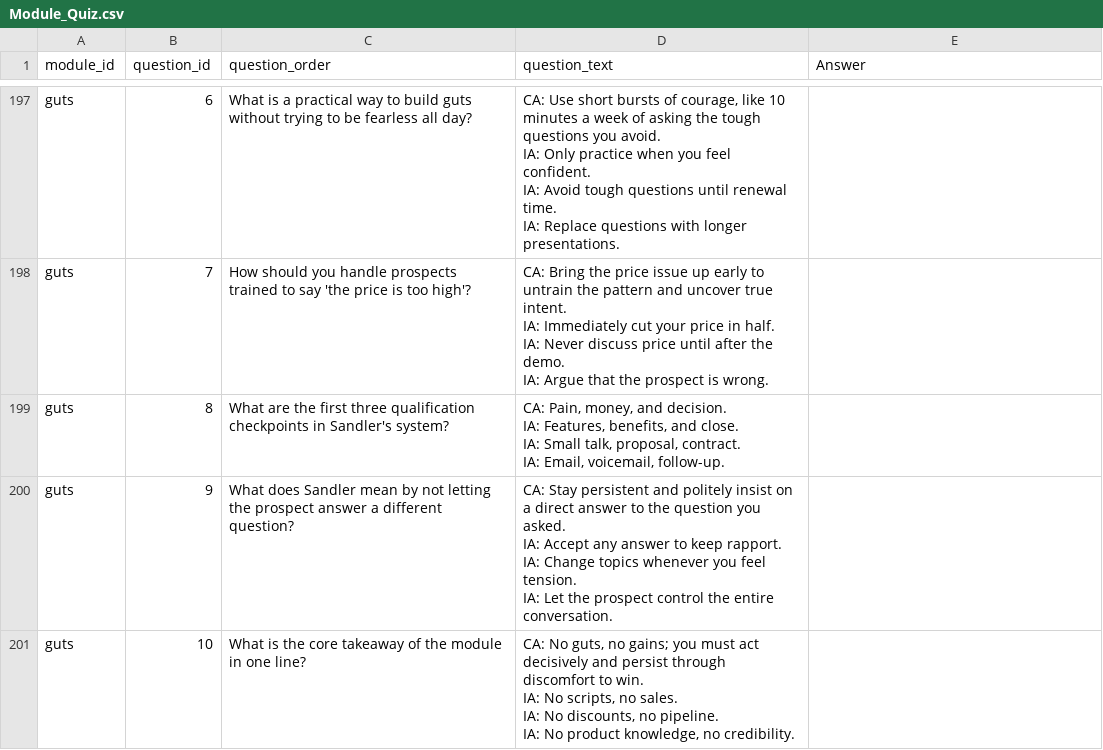
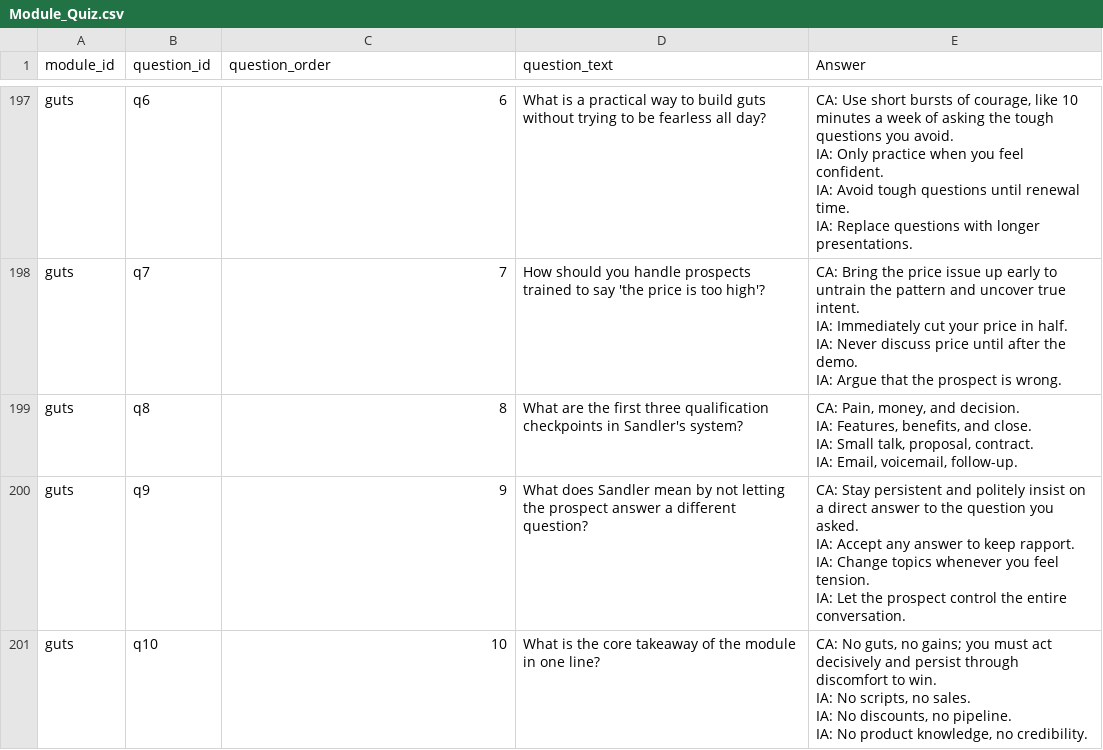
Before and after one commit to hbarker1001-coder/sandler_site_scaffold, a CSV file: data/Module_Quiz.csv, drawn as a sheet; only a part is shown, gaps mark what is left out; ↵ is a line break in a cell; the diff covers the shown part only; the diff names each change by its address in the sheet, - before the commit and + after, or states it on an @@ line.

Commit message:
Update Module_Quiz.csv

```diff
--- a/data/Module_Quiz.csv
+++ b/data/Module_Quiz.csv
-B197 (question_id): 6
+B197 (question_id): q6
-C197 (question_order): What is a practical way to build guts without trying to be fearless all day?
+C197 (question_order): 6
-D197 (question_text): CA: Use short bursts of courage, like 10 minutes a week of asking the tough questions you avoid. ↵ IA: Only practice when you feel confident. ↵ IA: Avoid tough questions until renewal time. ↵ IA: Replace questions with longer presentations.
+D197 (question_text): What is a practical way to build guts without trying to be fearless all day?
-E197 (Answer): (empty)
+E197 (Answer): CA: Use short bursts of courage, like 10 minutes a week of asking the tough questions you avoid. ↵ IA: Only practice when you feel confident. ↵ IA: Avoid tough questions until renewal time. ↵ IA: Replace questions with longer presentations.
-B198 (question_id): 7
+B198 (question_id): q7
-C198 (question_order): How should you handle prospects trained to say 'the price is too high'?
+C198 (question_order): 7
-D198 (question_text): CA: Bring the price issue up early to untrain the pattern and uncover true intent. ↵ IA: Immediately cut your price in half. ↵ IA: Never discuss price until after the demo. ↵ IA: Argue that the prospect is wrong.
+D198 (question_text): How should you handle prospects trained to say 'the price is too high'?
-E198 (Answer): (empty)
+E198 (Answer): CA: Bring the price issue up early to untrain the pattern and uncover true intent. ↵ IA: Immediately cut your price in half. ↵ IA: Never discuss price until after the demo. ↵ IA: Argue that the prospect is wrong.
-B199 (question_id): 8
+B199 (question_id): q8
-C199 (question_order): What are the first three qualification checkpoints in Sandler's system?
+C199 (question_order): 8
-D199 (question_text): CA: Pain, money, and decision. ↵ IA: Features, benefits, and close. ↵ IA: Small talk, proposal, contract. ↵ IA: Email, voicemail, follow-up.
+D199 (question_text): What are the first three qualification checkpoints in Sandler's system?
-E199 (Answer): (empty)
+E199 (Answer): CA: Pain, money, and decision. ↵ IA: Features, benefits, and close. ↵ IA: Small talk, proposal, contract. ↵ IA: Email, voicemail, follow-up.
-B200 (question_id): 9
+B200 (question_id): q9
-C200 (question_order): What does Sandler mean by not letting the prospect answer a different question?
+C200 (question_order): 9
-D200 (question_text): CA: Stay persistent and politely insist on a direct answer to the question you asked. ↵ IA: Accept any answer to keep rapport. ↵ IA: Change topics whenever you feel tension. ↵ IA: Let the prospect control the entire conversation.
+D200 (question_text): What does Sandler mean by not letting the prospect answer a different question?
-E200 (Answer): (empty)
+E200 (Answer): CA: Stay persistent and politely insist on a direct answer to the question you asked. ↵ IA: Accept any answer to keep rapport. ↵ IA: Change topics whenever you feel tension. ↵ IA: Let the prospect control the entire conversation.
-B201 (question_id): 10
+B201 (question_id): q10
-C201 (question_order): What is the core takeaway of the module in one line?
+C201 (question_order): 10
-D201 (question_text): CA: No guts, no gains; you must act decisively and persist through discomfort to win. ↵ IA: No scripts, no sales. ↵ IA: No discounts, no pipeline. ↵ IA: No product knowledge, no credibility.
+D201 (question_text): What is the core takeaway of the module in one line?
-E201 (Answer): (empty)
+E201 (Answer): CA: No guts, no gains; you must act decisively and persist through discomfort to win. ↵ IA: No scripts, no sales. ↵ IA: No discounts, no pipeline. ↵ IA: No product knowledge, no credibility.
```
Also changed, not shown: 30 edited cells elsewhere in this file.
